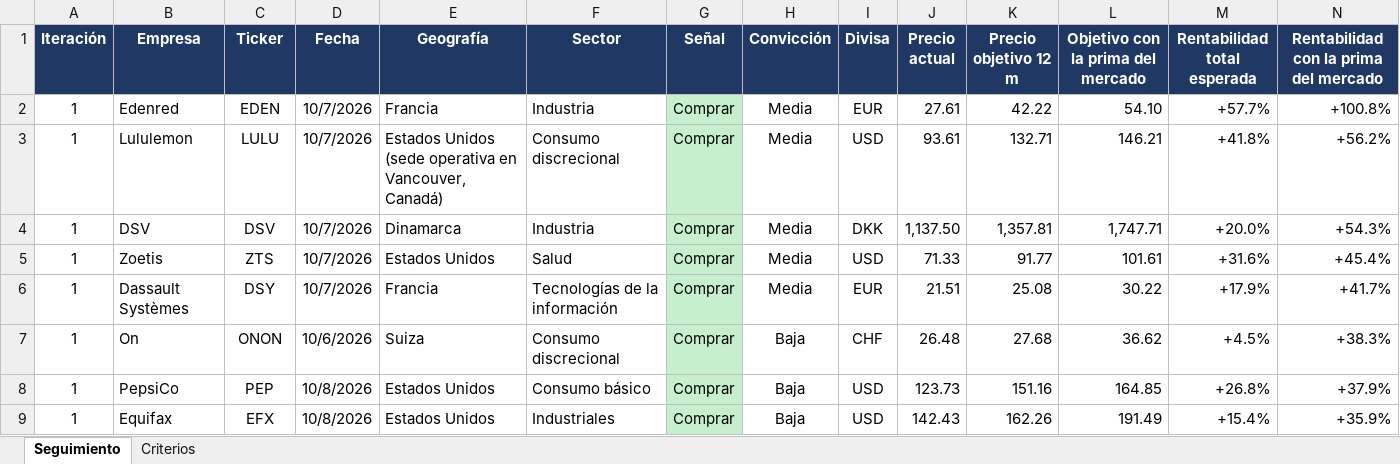
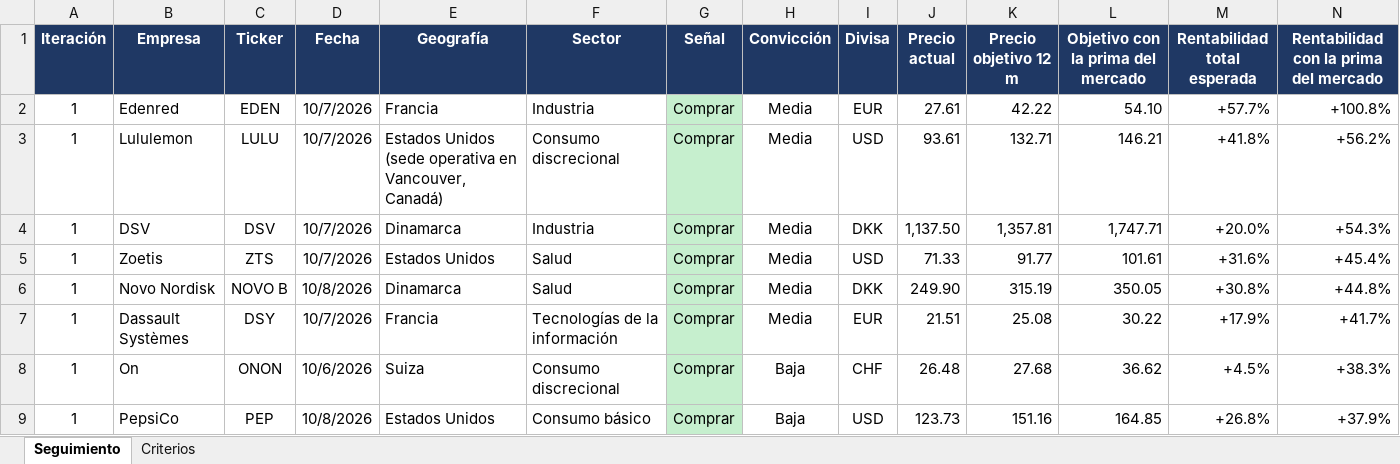
Before and after one commit to HotisS/analisis-inversion, an Excel workbook: seguimiento.xlsx, sheet Seguimiento, drawn as a sheet; only a part is shown; the shorter side is filled out with more unchanged rows; values as stored, in another font and other column widths than the file's, no borders; rows hold the shown columns only; the diff names each change by its address in the sheet, - before the commit and + after, or states it on an @@ line.

```diff
--- a/seguimiento.xlsx (sheet Seguimiento)
+++ b/seguimiento.xlsx (sheet Seguimiento)
+row 6: 1 | Novo Nordisk | NOVO B | 10/8/2026 | Dinamarca | Salud | Comprar | Media | DKK | 249.90 | 315.19 | 350.05 | +30.8% | +44.8%
```
Also changed, not shown: 24 other files.
